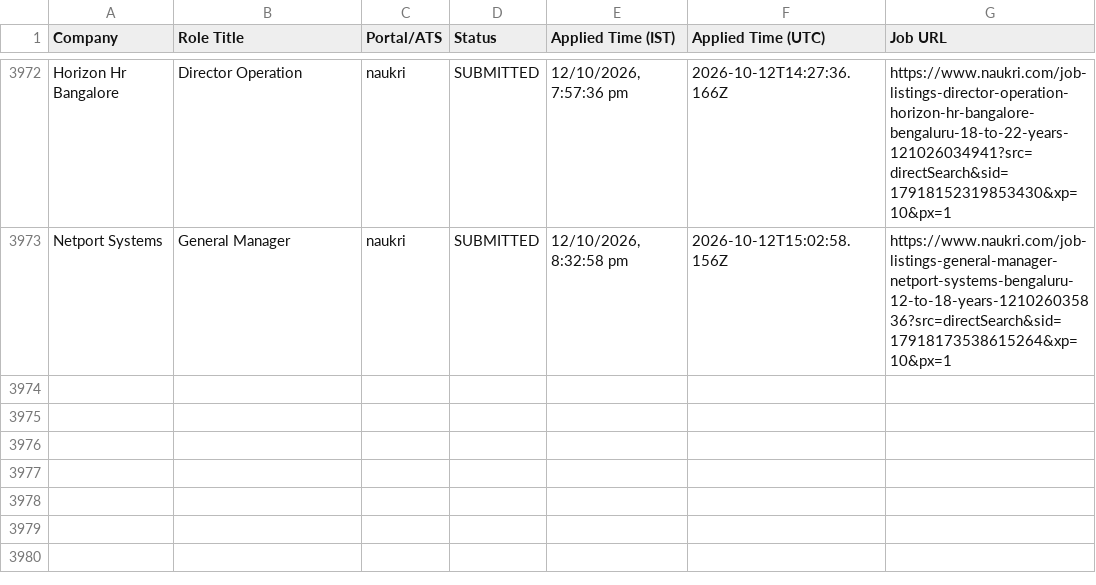
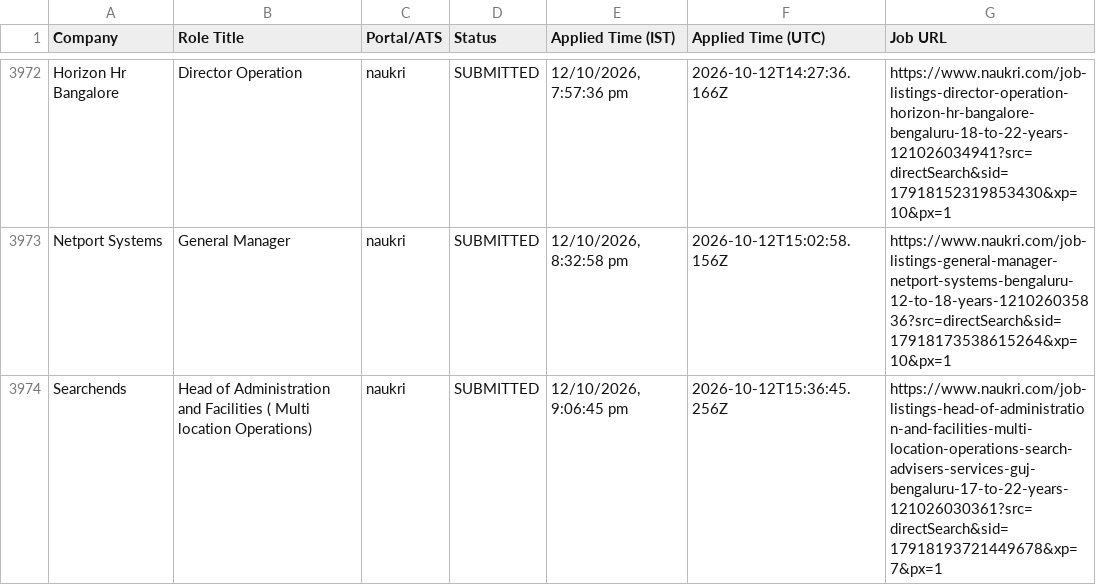
Before and after one commit to sandeepramaswamykashyap-coder/job-search-agent, a CSV file: consolidated_applications_master.csv, drawn as a sheet; only a part is shown, gaps mark what is left out; the diff names each change by its address in the sheet, - before the commit and + after, or states it on an @@ line.

Commit message:
feat: recorded visible omni-portal applications cycle #110

```diff
--- a/consolidated_applications_master.csv
+++ b/consolidated_applications_master.csv
+row 3974: Searchends | Head of Administration and Facilities ( Multi location Operations) | naukri | SUBMITTED | 12/10/2026, 9:06:45 pm | 2026-10-12T15:36:45.256Z | https://www.naukri.com/job-listings-head-of-administration-and-facilities-multi-location-operations-search-advisers-services-guj-bengaluru-17-to-22-years-121026030361?src=directSearch&sid=17918193721449678&xp=7&px=1
```
Also changed, not shown: verified_clean_applications.csv, 3 other files.
